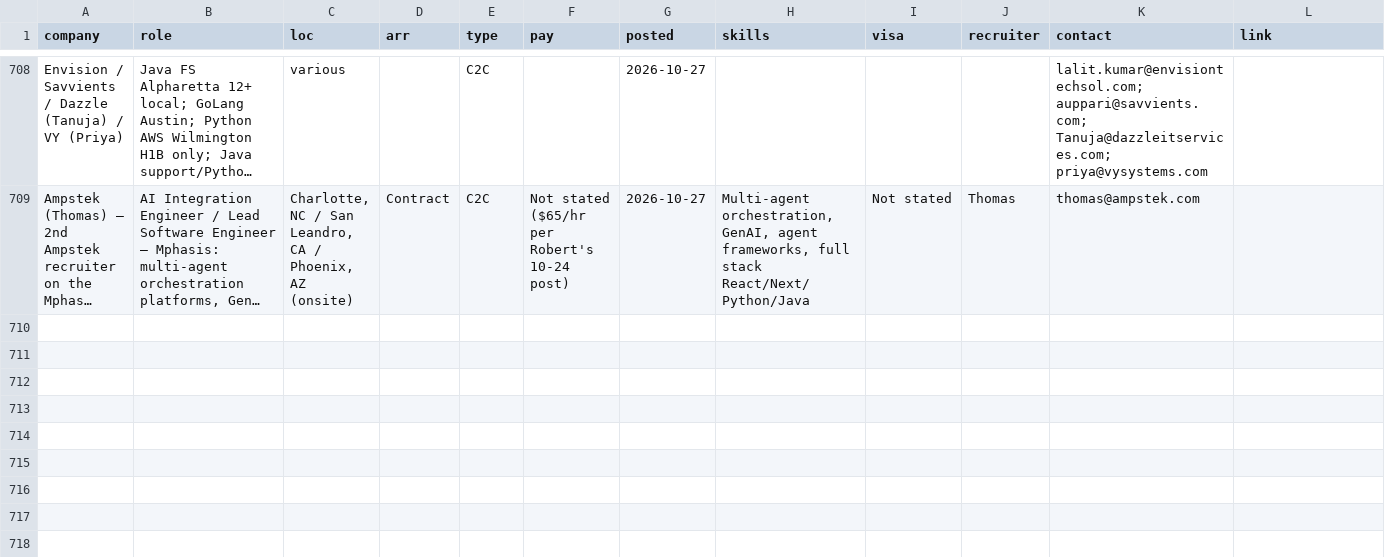
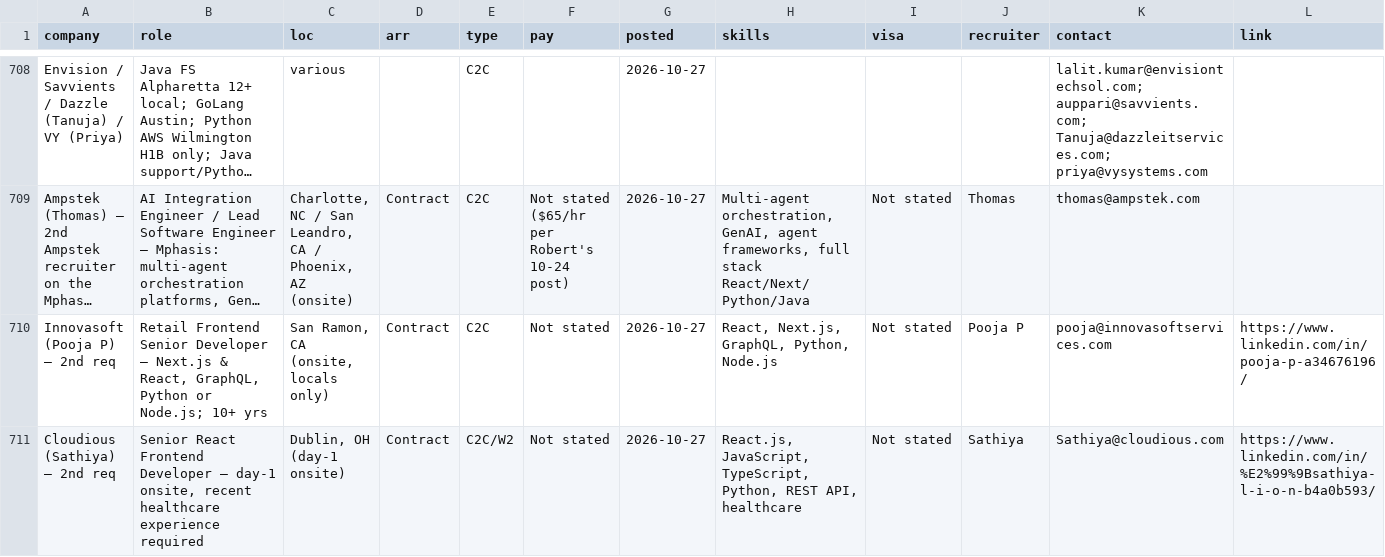
Before and after one commit to aaronrl25/outreach-pipeline-claude-day, a CSV file: data/2026-10-14/Opportunity_Tracker_2026-10-14.csv, drawn as a sheet; only a part is shown, gaps mark what is left out; long unchanged cells end in …; rows hold the shown columns only; the diff covers the shown part only; the diff names each change by its address in the sheet, - before the commit and + after, or states it on an @@ line.

```diff
--- a/data/2026-10-14/Opportunity_Tracker_2026-10-14.csv
+++ b/data/2026-10-14/Opportunity_Tracker_2026-10-14.csv
+row 710: Innovasoft (Pooja P) – 2nd req | Retail Frontend Senior Developer – Next.js & React, GraphQL, Python or Node.js; 10+ yrs | San Ramon, CA (onsite, locals only) | Contract | C2C | Not stated | 2026-10-27 | React, Next.js, GraphQL, Python, Node.js | Not stated | Pooja P | pooja@innovasoftservices.com | https://www.linkedin.com/in/pooja-p-a34676196/
+row 711: Cloudious (Sathiya) – 2nd req | Senior React Frontend Developer – day-1 onsite, recent healthcare experience required | Dublin, OH (day-1 onsite) | Contract | C2C/W2 | Not stated | 2026-10-27 | React.js, JavaScript, TypeScript, Python, REST API, healthcare | Not stated | Sathiya | Sathiya@cloudious.com | https://www.linkedin.com/in/%E2%99%9Bsathiya-l-i-o-n-b4a0b593/
```
Also changed, not shown: 2 added rows elsewhere in this file, data/2026-10-14/Outreach_Log.csv, 5 other files.
